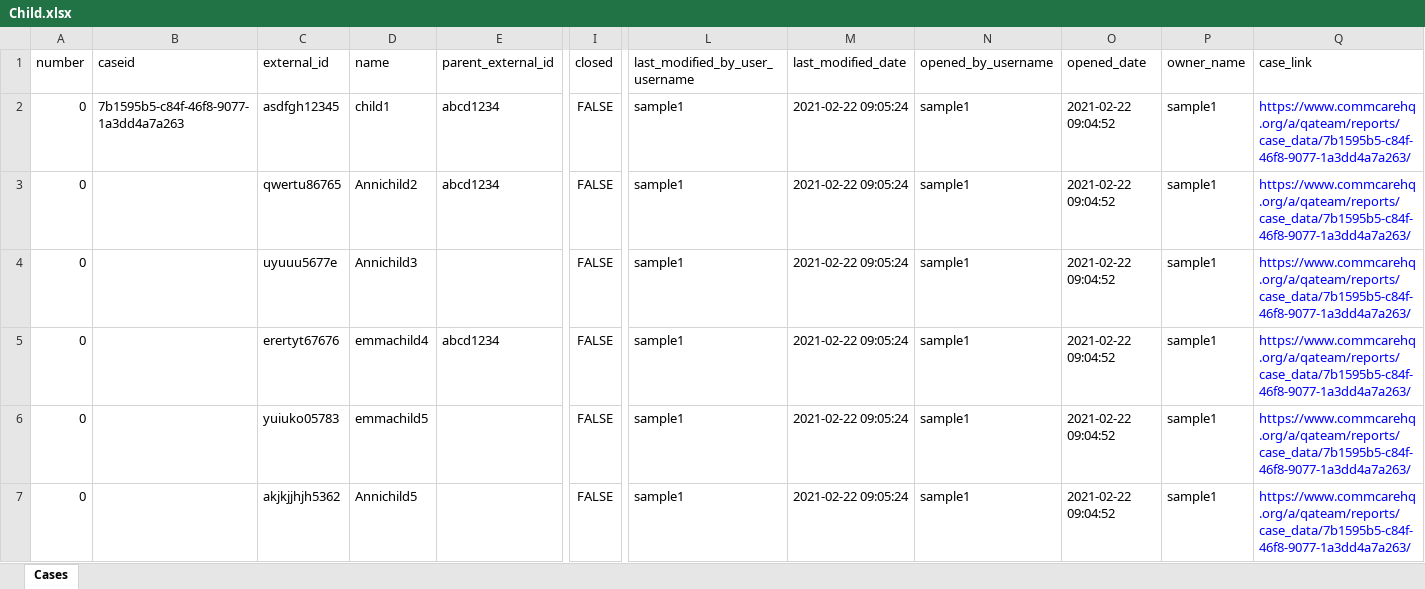
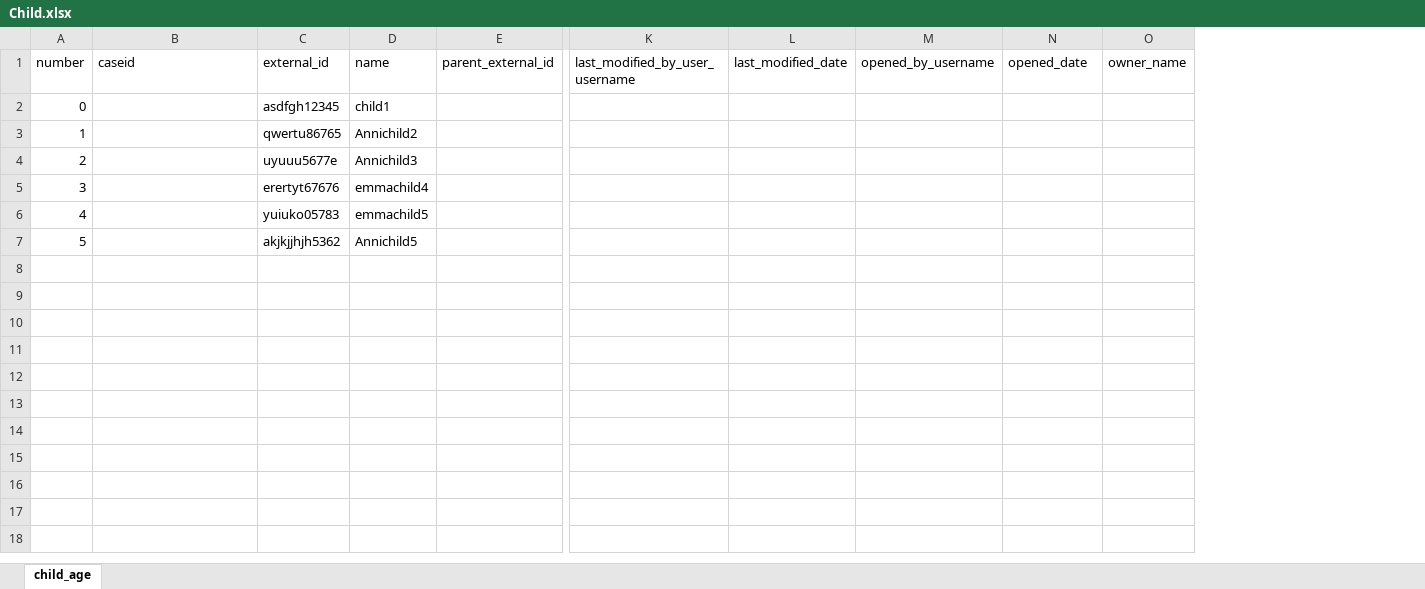
Before and after one commit to sameena1415/dimagi-qa, an Excel workbook: RequestAPI/Payloads/Child.xlsx, sheet child_age, drawn as a sheet; only a part is shown, gaps mark what is left out; values as stored, in another font and other column widths than the file's, no borders; removed rows and columns are numbered as before the commit, all else as after; the diff names each change by its address in the sheet, - before the commit and + after, or states it on an @@ line.

Commit message:
QA-6059 fixed for request api domain, es failures

```diff
--- a/RequestAPI/Payloads/Child.xlsx (sheet child_age)
+++ b/RequestAPI/Payloads/Child.xlsx (sheet child_age)
-sheet tab: Cases
+sheet tab: child_age
-column I (closed), rows 2-7: all FALSE
-column Q (case_link), rows 2-7: all https://www.commcarehq.org/a/qateam/reports/case_data/7b1595b5-c84f-46f8-9077-1a3dd4a7a263/
-B2 (caseid): 7b1595b5-c84f-46f8-9077-1a3dd4a7a263
+B2 (caseid): (empty)
-E2:E3 (parent_external_id): abcd1234
+E2:E3 (parent_external_id): (empty)
-K2:K7 (last_modified_by_user_username): sample1
+K2:K7 (last_modified_by_user_username): (empty)
-L2:L7 (last_modified_date): 2021-02-22 09:05:24
+L2:L7 (last_modified_date): (empty)
-M2:M7 (opened_by_username): sample1
+M2:M7 (opened_by_username): (empty)
-N2:N7 (opened_date): 2021-02-22 09:04:52
+N2:N7 (opened_date): (empty)
-O2:O7 (owner_name): sample1
+O2:O7 (owner_name): (empty)
-A3 (number): 0
+A3 (number): 1
-A4 (number): 0
+A4 (number): 2
-A5 (number): 0
+A5 (number): 3
-E5 (parent_external_id): abcd1234
+E5 (parent_external_id): (empty)
-A6 (number): 0
+A6 (number): 4
-A7 (number): 0
+A7 (number): 5
```
Also changed, not shown: 3 other files.
